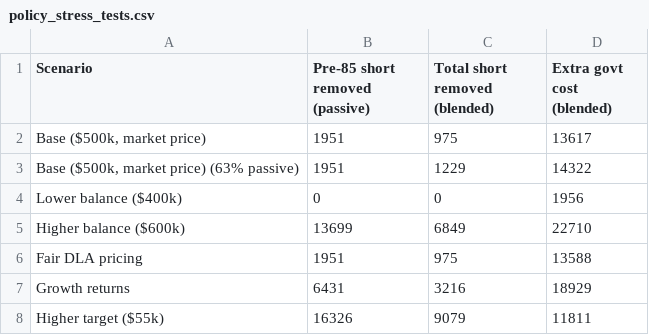
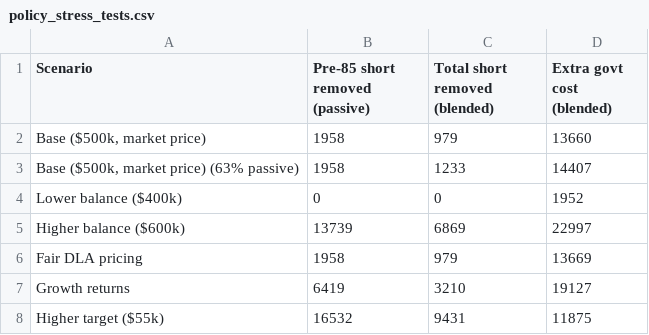
Before and after one commit to bennguyen9034/dla_monte_carlo, a CSV file: .gitignore/policy_stress_tests.csv, drawn as a sheet.

```diff
--- a/.gitignore/policy_stress_tests.csv
+++ b/.gitignore/policy_stress_tests.csv
@@ -1,8 +1,8 @@
 Scenario,Pre-85 short removed (passive),Total short removed (blended),Extra govt cost (blended)
-"Base ($500k, market price)",1951,975,13617
-"Base ($500k, market price) (63% passive)",1951,1229,14322
-Lower balance ($400k),0,0,1956
-Higher balance ($600k),13699,6849,22710
-Fair DLA pricing,1951,975,13588
-Growth returns,6431,3216,18929
-Higher target ($55k),16326,9079,11811
+"Base ($500k, market price)",1958,979,13660
+"Base ($500k, market price) (63% passive)",1958,1233,14407
+Lower balance ($400k),0,0,1952
+Higher balance ($600k),13739,6869,22997
+Fair DLA pricing,1958,979,13669
+Growth returns,6419,3210,19127
+Higher target ($55k),16532,9431,11875
```
Also changed, not shown: .gitignore/options_assessment.csv, .gitignore/options_targeting.csv, 1 other file.
